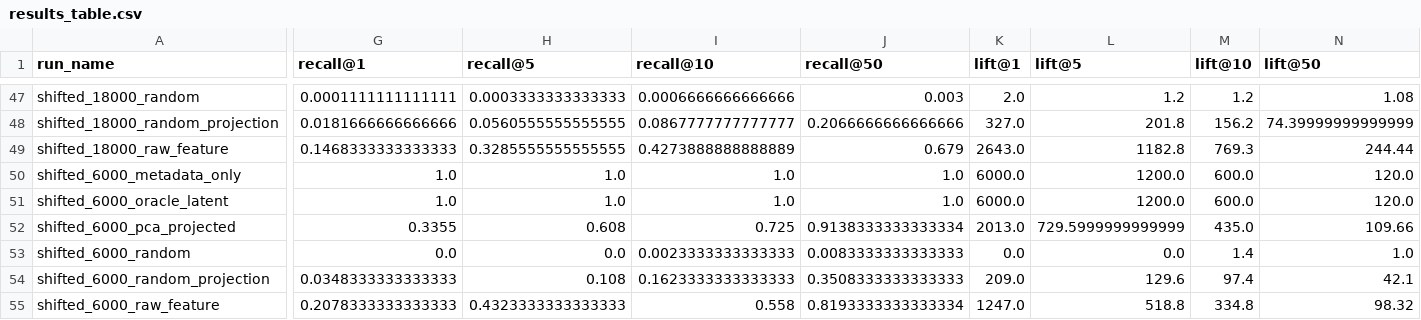
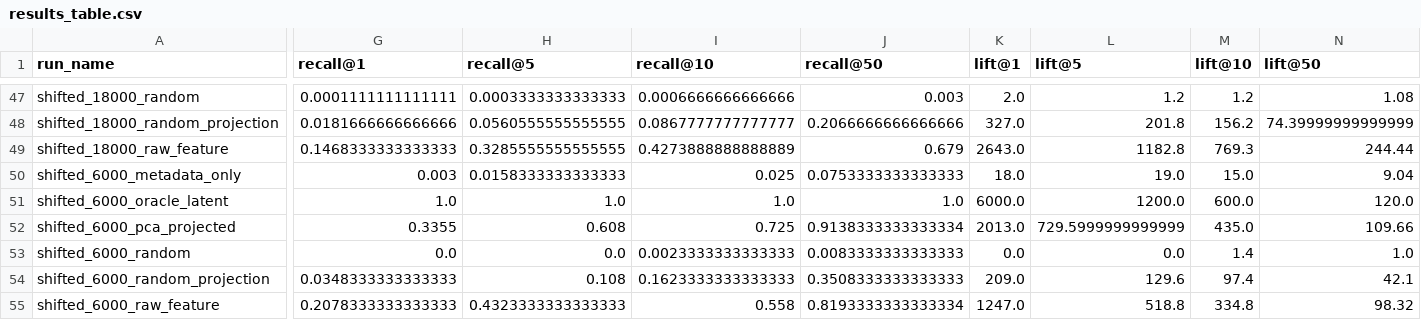
Before and after one commit to subhaaniii/zeroshot-baseline-multimodal-retrieval, a CSV file: experiments/results_table.csv, drawn as a sheet; only a part is shown, gaps mark what is left out; the diff covers the shown part only; the diff names each change by its address in the sheet, - before the commit and + after, or states it on an @@ line.

```diff
--- a/experiments/results_table.csv
+++ b/experiments/results_table.csv
-G50 (recall@1): 1.0
+G50 (recall@1): 0.003
-H50 (recall@5): 1.0
+H50 (recall@5): 0.0158333333333333
-I50 (recall@10): 1.0
+I50 (recall@10): 0.025
-J50 (recall@50): 1.0
+J50 (recall@50): 0.0753333333333333
-K50 (lift@1): 6000.0
+K50 (lift@1): 18.0
-L50 (lift@5): 1200.0
+L50 (lift@5): 19.0
-M50 (lift@10): 600.0
+M50 (lift@10): 15.0
-N50 (lift@50): 120.0
+N50 (lift@50): 9.04
```
Also changed, not shown: 73 edited cells elsewhere in this file.
